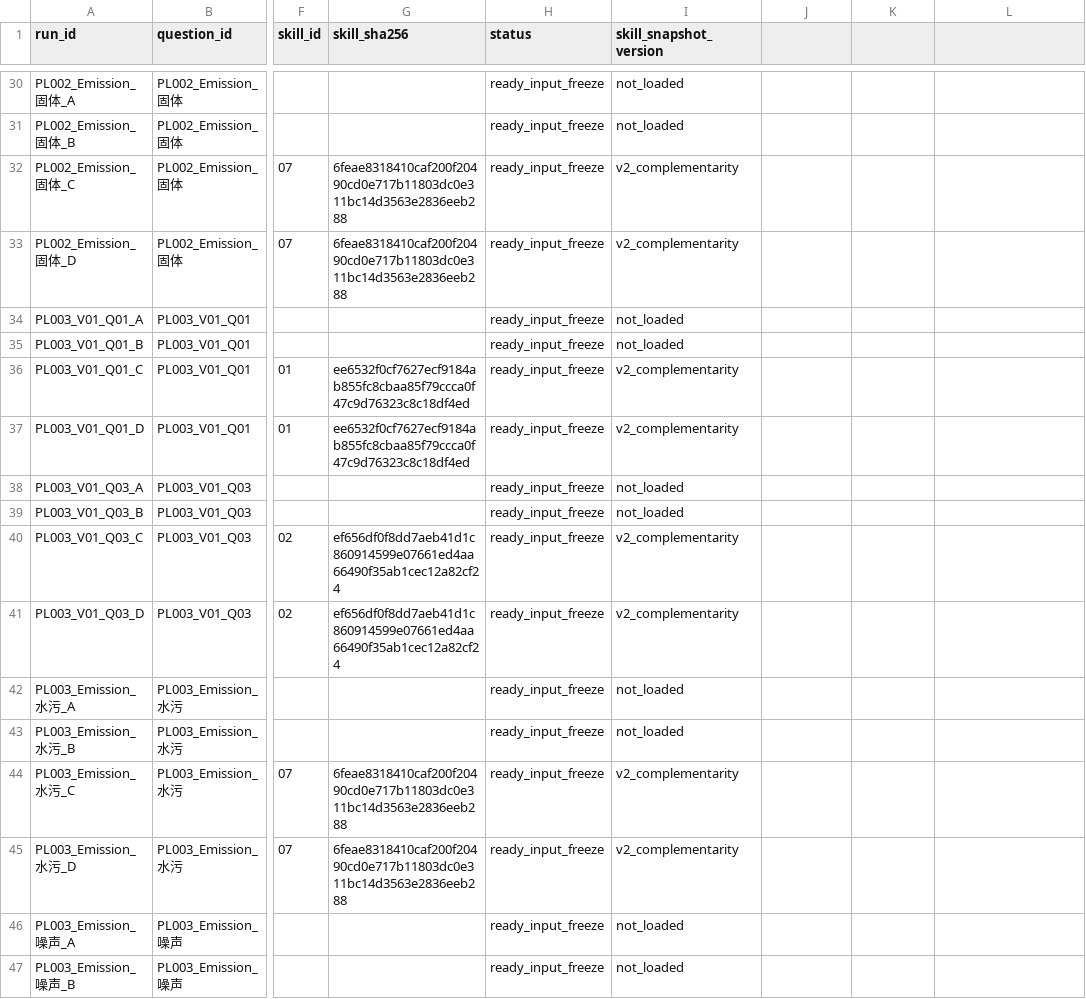
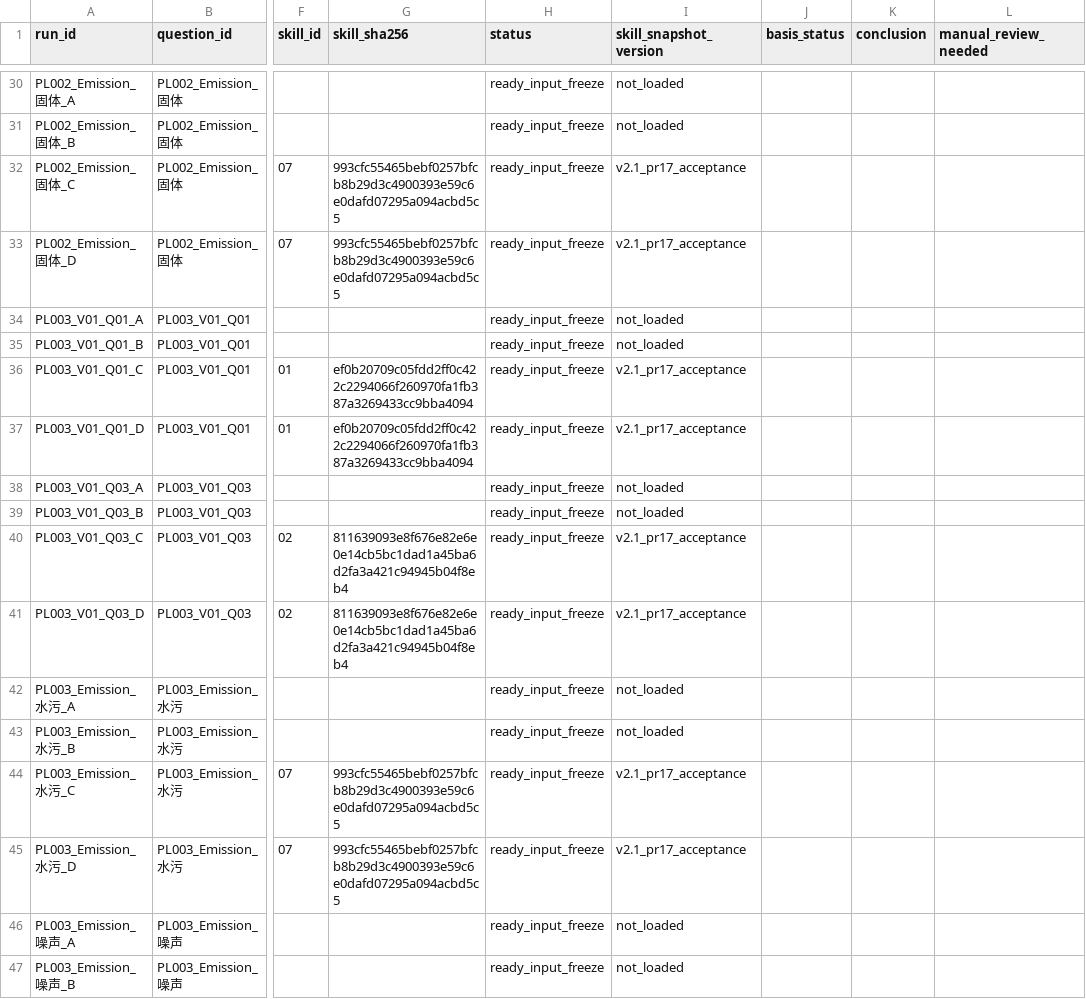
Before and after one commit to qwe1233gbc/eia-openclaw-sync, a CSV file: 10_消融实验设计/06_运行矩阵/run_matrix_v2.csv, drawn as a sheet; only a part is shown, gaps mark what is left out; the diff covers the shown part only; the diff names each change by its address in the sheet, - before the commit and + after, or states it on an @@ line.

Commit message:
fix: make Skill applicability and source boundaries explicit

```diff
--- a/10_消融实验设计/06_运行矩阵/run_matrix_v2.csv
+++ b/10_消融实验设计/06_运行矩阵/run_matrix_v2.csv
-J1: (empty)
+J1: basis_status
-K1: (empty)
+K1: conclusion
-L1: (empty)
+L1: manual_review_needed
-G32:G33 (skill_sha256): 6feae8318410caf200f20490cd0e717b11803dc0e311bc14d3563e2836eeb288
+G32:G33 (skill_sha256): 993cfc55465bebf0257bfcb8b29d3c4900393e59c6e0dafd07295a094acbd5c5
-I32:I33 (skill_snapshot_version): v2_complementarity
+I32:I33 (skill_snapshot_version): v2.1_pr17_acceptance
-G36:G37 (skill_sha256): ee6532f0cf7627ecf9184ab855fc8cbaa85f79ccca0f47c9d76323c8c18df4ed
+G36:G37 (skill_sha256): ef0b20709c05fdd2ff0c422c2294066f260970fa1fb387a3269433cc9bba4094
-I36:I37 (skill_snapshot_version): v2_complementarity
+I36:I37 (skill_snapshot_version): v2.1_pr17_acceptance
-G40:G41 (skill_sha256): ef656df0f8dd7aeb41d1c860914599e07661ed4aa66490f35ab1cec12a82cf24
+G40:G41 (skill_sha256): 811639093e8f676e82e6e0e14cb5bc1dad1a45ba6d2fa3a421c94945b04f8eb4
-I40:I41 (skill_snapshot_version): v2_complementarity
+I40:I41 (skill_snapshot_version): v2.1_pr17_acceptance
-G44:G45 (skill_sha256): 6feae8318410caf200f20490cd0e717b11803dc0e311bc14d3563e2836eeb288
+G44:G45 (skill_sha256): 993cfc55465bebf0257bfcb8b29d3c4900393e59c6e0dafd07295a094acbd5c5
-I44:I45 (skill_snapshot_version): v2_complementarity
+I44:I45 (skill_snapshot_version): v2.1_pr17_acceptance
```
Also changed, not shown: 92 edited cells elsewhere in this file, 09_环评审核技能库/skill_hashes_v2.csv, 10_消融实验设计/03_Skill冻结快照/skill_hashes_v2.csv, 20 other files.
